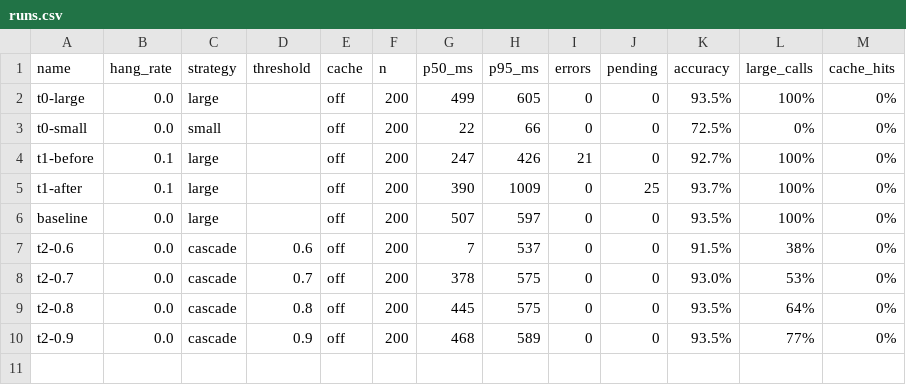
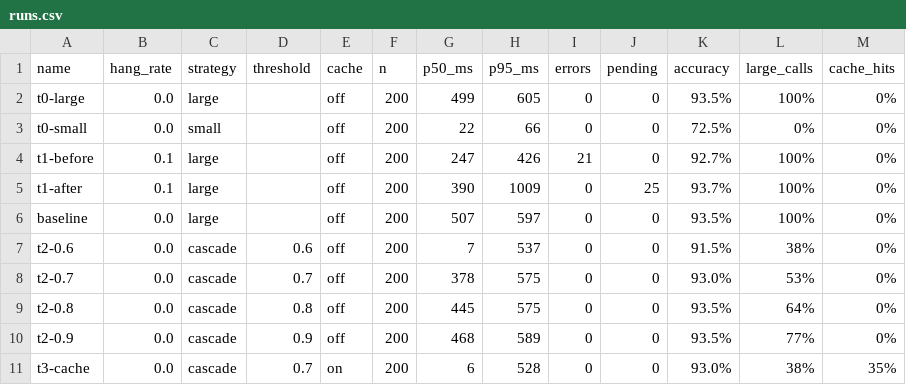
Before and after one commit to saharat-ko/swarch-arch4AI, a CSV file: results/runs.csv, drawn as a sheet.

```diff
--- a/results/runs.csv
+++ b/results/runs.csv
@@ -10 +10,2 @@ t2-0.8,0.0,cascade,0.8,off,200,445,575,0,0,93.5%,64%,0%
 t2-0.9,0.0,cascade,0.9,off,200,468,589,0,0,93.5%,77%,0%
+t3-cache,0.0,cascade,0.7,on,200,6,528,0,0,93.0%,38%,35%
```
Also changed, not shown: 3 other files.
